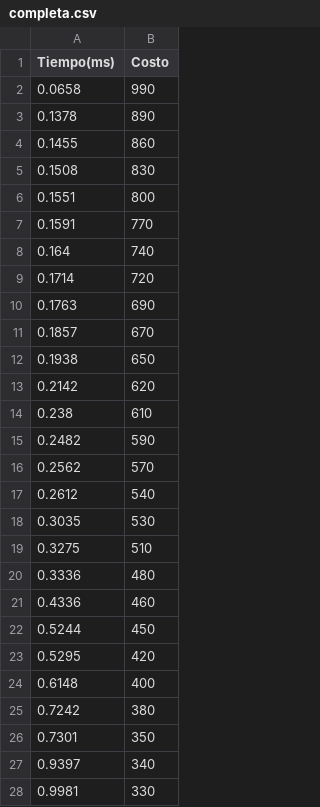
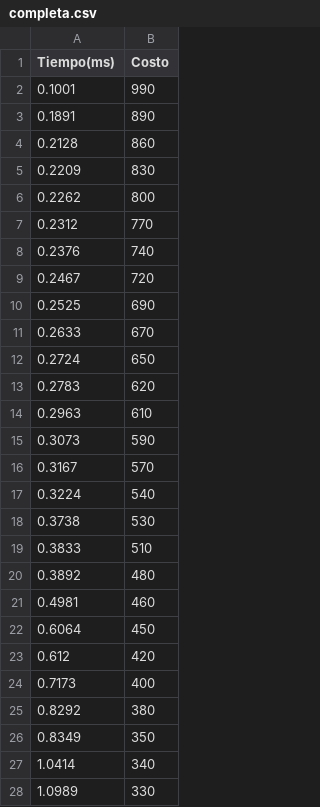
Before and after one commit to IvanCaceresS/Tarea_1_Meta, a CSV file: output/completa.csv, drawn as a sheet; only a part is shown; the diff covers the shown part only.

```diff
--- a/output/completa.csv
+++ b/output/completa.csv
@@ -1,28 +1,28 @@
 Tiempo(ms),Costo
-0.0658,990
-0.1378,890
-0.1455,860
-0.1508,830
-0.1551,800
-0.1591,770
-0.164,740
-0.1714,720
-0.1763,690
-0.1857,670
-0.1938,650
-0.2142,620
-0.238,610
-0.2482,590
-0.2562,570
-0.2612,540
-0.3035,530
-0.3275,510
-0.3336,480
-0.4336,460
-0.5244,450
-0.5295,420
-0.6148,400
-0.7242,380
-0.7301,350
-0.9397,340
-0.9981,330
+0.1001,990
+0.1891,890
+0.2128,860
+0.2209,830
+0.2262,800
+0.2312,770
+0.2376,740
+0.2467,720
+0.2525,690
+0.2633,670
+0.2724,650
+0.2783,620
+0.2963,610
+0.3073,590
+0.3167,570
+0.3224,540
+0.3738,530
+0.3833,510
+0.3892,480
+0.4981,460
+0.6064,450
+0.612,420
+0.7173,400
+0.8292,380
+0.8349,350
+1.0414,340
+1.0989,330
```
Also changed, not shown: 10 edited cells elsewhere in this file, output/heuristica.csv, 3 other files.
